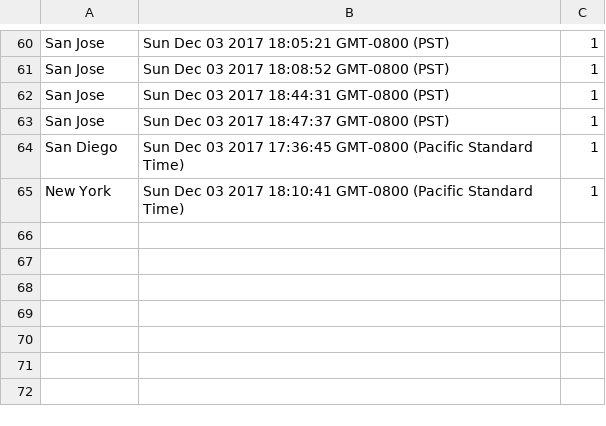
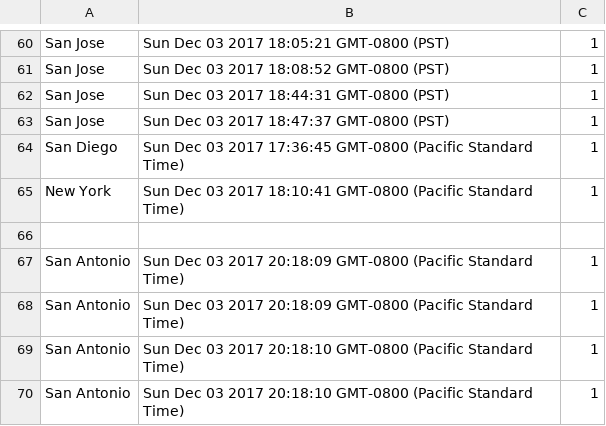
Before and after one commit to ashishvirani7/Kayak, a CSV file: kayakbackend/hotel_log.csv, drawn as a sheet; only a part is shown, gaps mark what is left out.

```diff
--- a/kayakbackend/hotel_log.csv
+++ b/kayakbackend/hotel_log.csv
@@ -65 +65,6 @@ San Diego,Sun Dec 03 2017 17:36:45 GMT-0800 (Pacific Standard Time),1
 New York,Sun Dec 03 2017 18:10:41 GMT-0800 (Pacific Standard Time),1
+
+San Antonio,Sun Dec 03 2017 20:18:09 GMT-0800 (Pacific Standard Time),1
+San Antonio,Sun Dec 03 2017 20:18:09 GMT-0800 (Pacific Standard Time),1
+San Antonio,Sun Dec 03 2017 20:18:10 GMT-0800 (Pacific Standard Time),1
+San Antonio,Sun Dec 03 2017 20:18:10 GMT-0800 (Pacific Standard Time),1
```
Also changed, not shown: kayakbackend/car_log.csv, kayakbackend/flight_log.csv, 4 other files.
